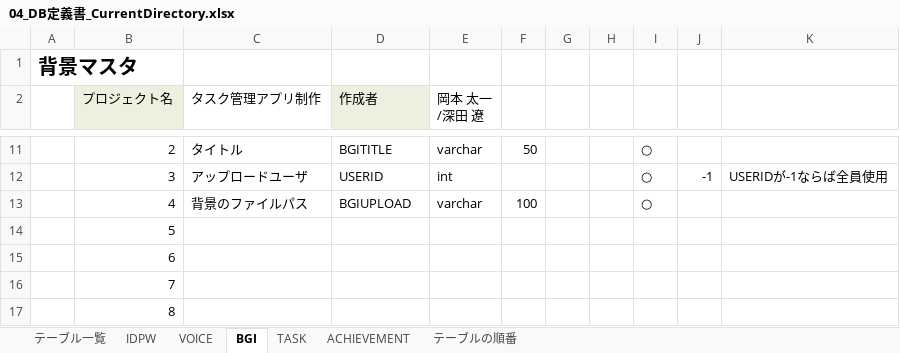
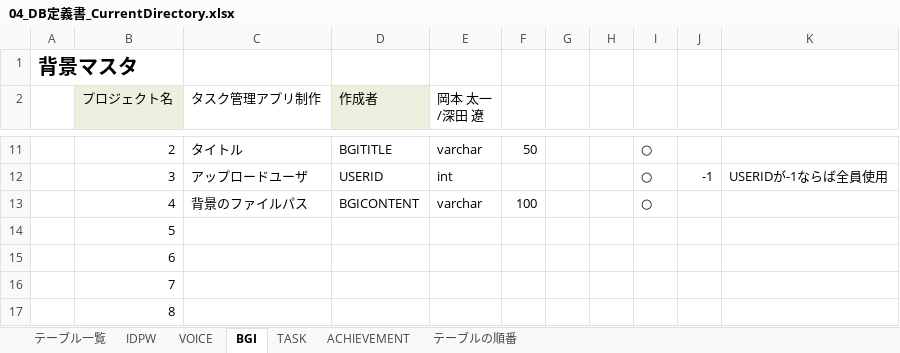
Before and after one commit to dojo2022/F-4, an Excel workbook: doc/04_DB定義書_CurrentDirectory.xlsx, sheet BGI, drawn as a sheet; only a part is shown, gaps mark what is left out; values as stored, in another font and other column widths than the file's, no borders; charts and pictures not drawn; the diff names each change by its address in the sheet, - before the commit and + after, or states it on an @@ line.

```diff
--- a/doc/04_DB定義書_CurrentDirectory.xlsx (sheet BGI)
+++ b/doc/04_DB定義書_CurrentDirectory.xlsx (sheet BGI)
-D13 (作成者): BGIUPLOAD
+D13 (作成者): BGICONTENT
```
Also changed, not shown: sheet ACHIEVEMENT, sheet IDPW, sheet テーブルの順番, sheet TASK, charts or pictures.
